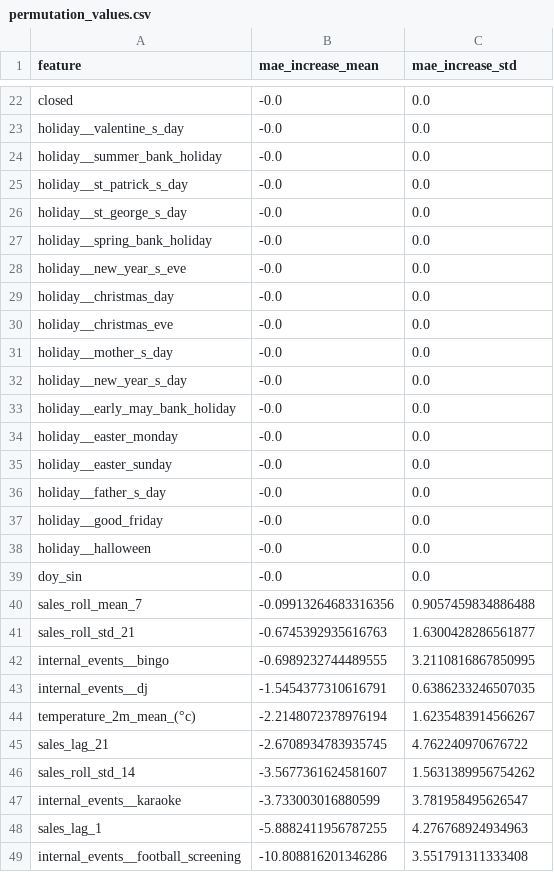
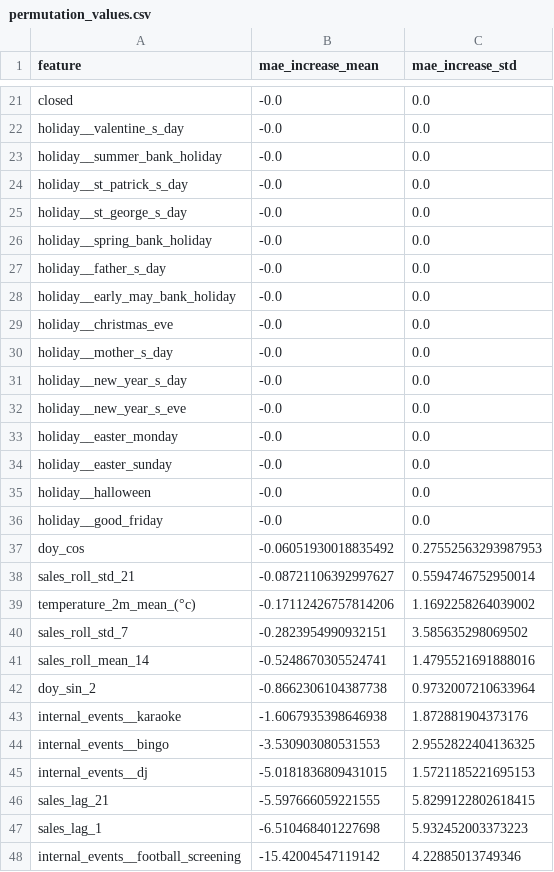
Before and after one commit to Mattytomo365/Comparative-Forecasting-Analysis, a CSV file: results/permutation_values.csv, drawn as a sheet; only a part is shown, gaps mark what is left out; the diff covers the shown part only.

```diff
--- a/results/permutation_values.csv
+++ b/results/permutation_values.csv
@@ -27,4 +26,4 @@ holiday__st_george_s_day,-0.0,0.0
 holiday__spring_bank_holiday,-0.0,0.0
-holiday__new_year_s_eve,-0.0,0.0
-holiday__christmas_day,-0.0,0.0
+holiday__father_s_day,-0.0,0.0
+holiday__early_may_bank_holiday,-0.0,0.0
 holiday__christmas_eve,-0.0,0.0
@@ -32,18 +31,18 @@ holiday__mother_s_day,-0.0,0.0
 holiday__new_year_s_day,-0.0,0.0
-holiday__early_may_bank_holiday,-0.0,0.0
+holiday__new_year_s_eve,-0.0,0.0
 holiday__easter_monday,-0.0,0.0
 holiday__easter_sunday,-0.0,0.0
-holiday__father_s_day,-0.0,0.0
+holiday__halloween,-0.0,0.0
 holiday__good_friday,-0.0,0.0
-holiday__halloween,-0.0,0.0
-doy_sin,-0.0,0.0
-sales_roll_mean_7,-0.09913264683316356,0.9057459834886488
-sales_roll_std_21,-0.6745392935616763,1.6300428286561877
-internal_events__bingo,-0.6989232744489555,3.2110816867850995
-internal_events__dj,-1.5454377310616791,0.6386233246507035
-temperature_2m_mean_(°c),-2.2148072378976194,1.6235483914566267
-sales_lag_21,-2.6708934783935745,4.762240970676722
-sales_roll_std_14,-3.5677361624581607,1.5631389956754262
-internal_events__karaoke,-3.733003016880599,3.781958495626547
-sales_lag_1,-5.8882411956787255,4.276768924934963
-internal_events__football_screening,-10.808816201346286,3.551791311333408
+doy_cos,-0.06051930018835492,0.27552563293987953
+sales_roll_std_21,-0.08721106392997627,0.5594746752950014
+temperature_2m_mean_(°c),-0.17112426757814206,1.1692258264039002
+sales_roll_std_7,-0.2823954990932151,3.585635298069502
+sales_roll_mean_14,-0.5248670305524741,1.4795521691888016
+doy_sin_2,-0.8662306104387738,0.9732007210633964
+internal_events__karaoke,-1.6067935398646938,1.872881904373176
+internal_events__bingo,-3.530903080531553,2.9552822404136325
+internal_events__dj,-5.0181836809431015,1.5721185221695153
+sales_lag_21,-5.597666059221555,5.8299122802618415
+sales_lag_1,-6.510468401227698,5.932452003373223
+internal_events__football_screening,-15.42004547119142,4.22885013749346
```
Also changed, not shown: 5 added rows, 7 removed rows, 6 moved rows and 16 edited cells elsewhere in this file, 17 other files.
